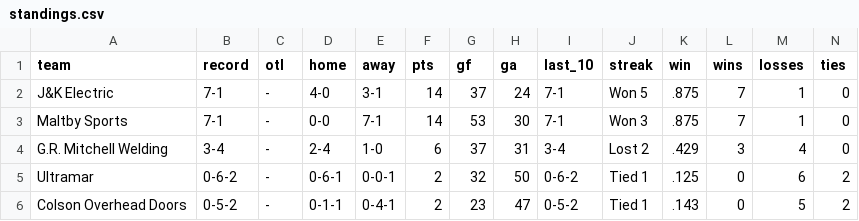
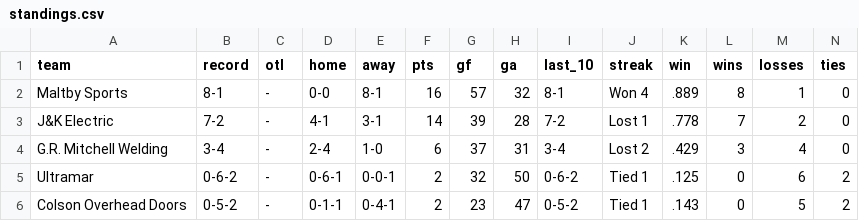
Before and after one commit to ThomasMcCrossin/aahlscraper, a CSV file: data/standings.csv, drawn as a sheet.

```diff
--- a/data/standings.csv
+++ b/data/standings.csv
@@ -1,4 +1,4 @@
 team,record,otl,home,away,pts,gf,ga,last_10,streak,win,wins,losses,ties
-J&K Electric,7-1,-,4-0,3-1,14,37,24,7-1,Won 5,.875,7,1,0
-Maltby Sports,7-1,-,0-0,7-1,14,53,30,7-1,Won 3,.875,7,1,0
+Maltby Sports,8-1,-,0-0,8-1,16,57,32,8-1,Won 4,.889,8,1,0
+J&K Electric,7-2,-,4-1,3-1,14,39,28,7-2,Lost 1,.778,7,2,0
 G.R. Mitchell Welding,3-4,-,2-4,1-0,6,37,31,3-4,Lost 2,.429,3,4,0
```
Also changed, not shown: 6 other files.
